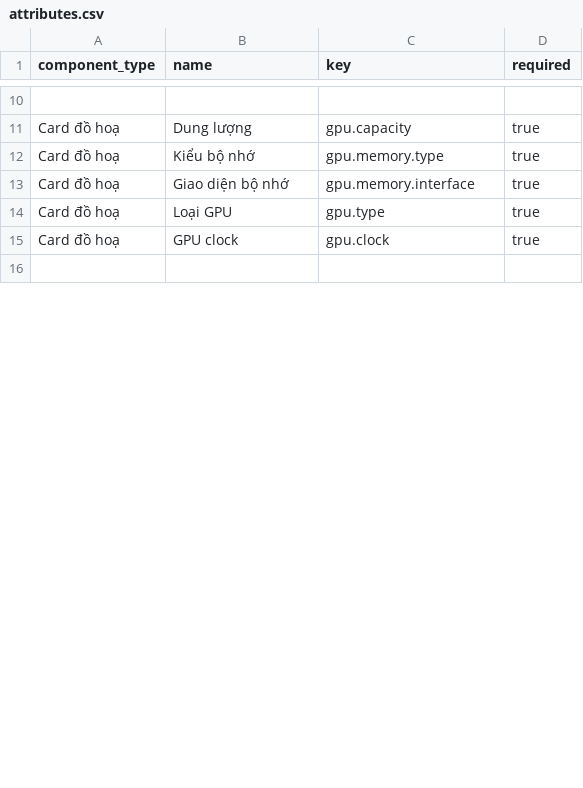
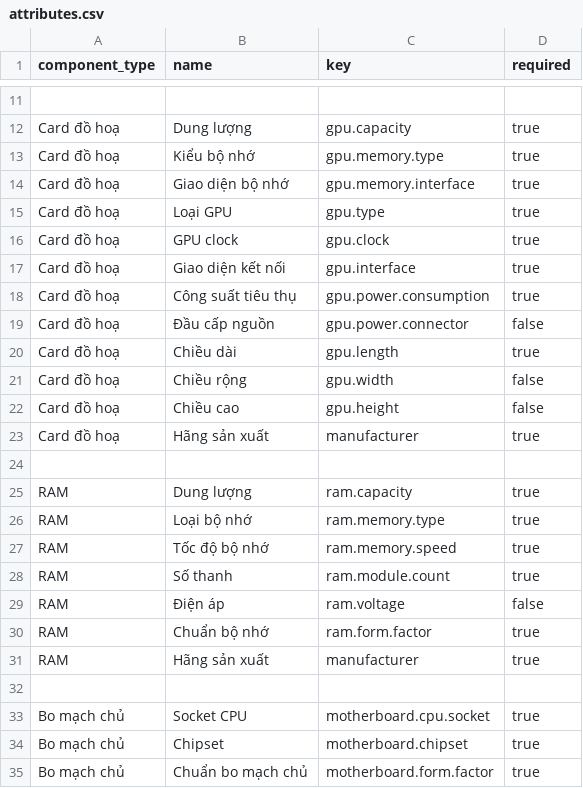
Before and after one commit to NokoriPiiii/re-forge-pc, a CSV file: src/main/resources/db/attributes.csv, drawn as a sheet; only a part is shown, gaps mark what is left out; the diff covers the shown part only; the diff names each change by its address in the sheet, - before the commit and + after, or states it on an @@ line.

```diff
--- a/src/main/resources/db/attributes.csv
+++ b/src/main/resources/db/attributes.csv
+row 17: Card đồ hoạ | Giao diện kết nối | gpu.interface | true
+row 18: Card đồ hoạ | Công suất tiêu thụ | gpu.power.consumption | true
+row 19: Card đồ hoạ | Đầu cấp nguồn | gpu.power.connector | false
+row 20: Card đồ hoạ | Chiều dài | gpu.length | true
+row 21: Card đồ hoạ | Chiều rộng | gpu.width | false
+row 22: Card đồ hoạ | Chiều cao | gpu.height | false
+row 23: Card đồ hoạ | Hãng sản xuất | manufacturer | true
+row 25: RAM | Dung lượng | ram.capacity | true
+row 26: RAM | Loại bộ nhớ | ram.memory.type | true
+row 27: RAM | Tốc độ bộ nhớ | ram.memory.speed | true
+row 28: RAM | Số thanh | ram.module.count | true
+row 29: RAM | Điện áp | ram.voltage | false
+row 30: RAM | Chuẩn bộ nhớ | ram.form.factor | true
+row 31: RAM | Hãng sản xuất | manufacturer | true
+row 32: (empty)
+row 33: Bo mạch chủ | Socket CPU | motherboard.cpu.socket | true
+row 34: Bo mạch chủ | Chipset | motherboard.chipset | true
+row 35: Bo mạch chủ | Chuẩn bo mạch chủ | motherboard.form.factor | true
```
Also changed, not shown: 35 added rows and 2 edited cells elsewhere in this file, src/main/resources/db/product_attribute_values.csv, 5 other files.
